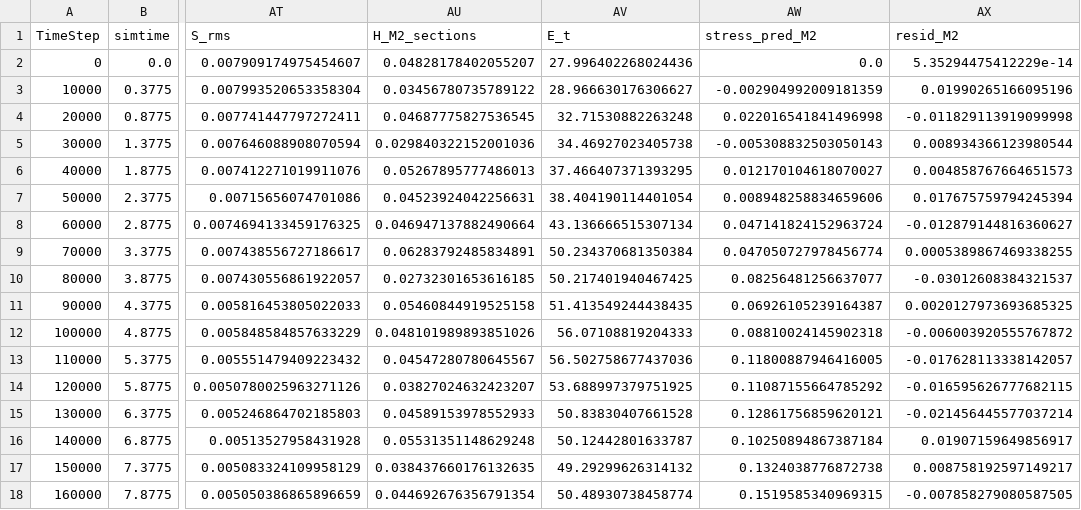
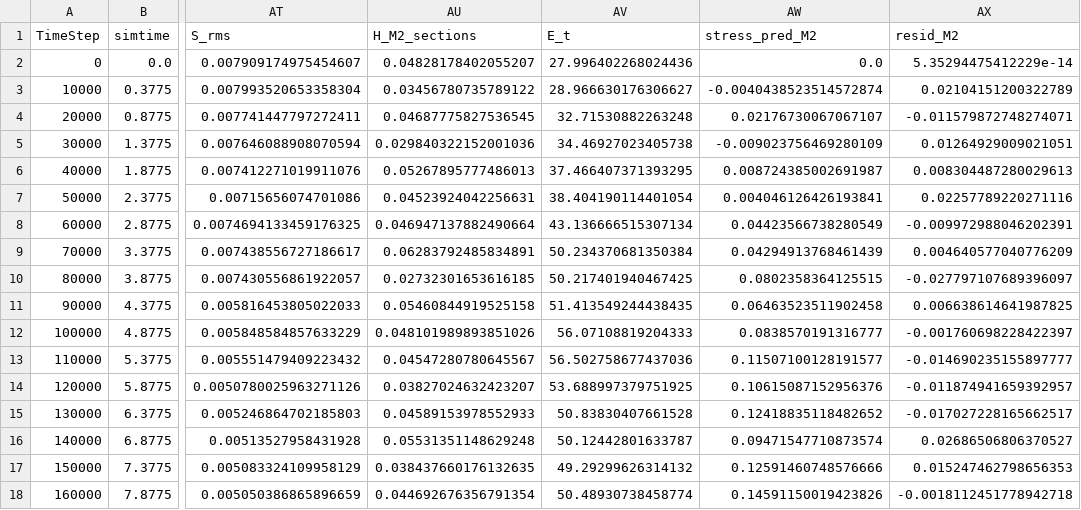
Before and after one commit to Zzz0525zzz/twin, a CSV file: #main/Theory_compute/analysis_compute/processed_state_single.csv, drawn as a sheet; only a part is shown, gaps mark what is left out; the diff covers the shown part only; the diff names each change by its address in the sheet, - before the commit and + after, or states it on an @@ line.

```diff
--- a/#main/Theory_compute/analysis_compute/processed_state_single.csv
+++ b/#main/Theory_compute/analysis_compute/processed_state_single.csv
-AW3 (stress_pred_M2): -0.002904992009181359
+AW3 (stress_pred_M2): -0.0040438523514572874
-AX3 (resid_M2): 0.01990265166095196
+AX3 (resid_M2): 0.02104151200322789
-AW4 (stress_pred_M2): 0.022016541841496998
+AW4 (stress_pred_M2): 0.02176730067067107
-AX4 (resid_M2): -0.011829113919099998
+AX4 (resid_M2): -0.011579872748274071
-AW5 (stress_pred_M2): -0.005308832503050143
+AW5 (stress_pred_M2): -0.009023756469280109
-AX5 (resid_M2): 0.008934366123980544
+AX5 (resid_M2): 0.01264929009021051
-AW6 (stress_pred_M2): 0.012170104618070027
+AW6 (stress_pred_M2): 0.008724385002691987
-AX6 (resid_M2): 0.004858767664651573
+AX6 (resid_M2): 0.008304487280029613
-AW7 (stress_pred_M2): 0.008948258834659606
+AW7 (stress_pred_M2): 0.004046126426193841
-AX7 (resid_M2): 0.017675759794245394
+AX7 (resid_M2): 0.02257789220271116
-AW8 (stress_pred_M2): 0.047141824152963724
+AW8 (stress_pred_M2): 0.04423566738280549
-AX8 (resid_M2): -0.012879144816360627
+AX8 (resid_M2): -0.009972988046202391
-AW9 (stress_pred_M2): 0.047050727978456774
+AW9 (stress_pred_M2): 0.04294913768461439
-AX9 (resid_M2): 0.0005389867469338255
+AX9 (resid_M2): 0.004640577040776209
-AW10 (stress_pred_M2): 0.08256481256637077
+AW10 (stress_pred_M2): 0.0802358364125515
-AX10 (resid_M2): -0.03012608384321537
+AX10 (resid_M2): -0.027797107689396097
-AW11 (stress_pred_M2): 0.06926105239164387
+AW11 (stress_pred_M2): 0.06463523511902458
-AX11 (resid_M2): 0.0020127973693685325
+AX11 (resid_M2): 0.006638614641987825
-AW12 (stress_pred_M2): 0.08810024145902318
+AW12 (stress_pred_M2): 0.0838570191316777
-AX12 (resid_M2): -0.006003920555767872
+AX12 (resid_M2): -0.001760698228422397
-AW13 (stress_pred_M2): 0.11800887946416005
+AW13 (stress_pred_M2): 0.11507100128191577
-AX13 (resid_M2): -0.017628113338142057
+AX13 (resid_M2): -0.014690235155897777
-AW14 (stress_pred_M2): 0.11087155664785292
+AW14 (stress_pred_M2): 0.10615087152956376
-AX14 (resid_M2): -0.016595626777682115
+AX14 (resid_M2): -0.011874941659392957
-AW15 (stress_pred_M2): 0.12861756859620121
+AW15 (stress_pred_M2): 0.12418835118482652
-AX15 (resid_M2): -0.021456445577037214
+AX15 (resid_M2): -0.017027228165662517
-AW16 (stress_pred_M2): 0.10250894867387184
+AW16 (stress_pred_M2): 0.09471547710873574
-AX16 (resid_M2): 0.01907159649856917
+AX16 (resid_M2): 0.02686506806370527
-AW17 (stress_pred_M2): 0.1324038776872738
+AW17 (stress_pred_M2): 0.12591460748576666
-AX17 (resid_M2): 0.008758192597149217
+AX17 (resid_M2): 0.015247462798656353
-AW18 (stress_pred_M2): 0.1519585340969315
+AW18 (stress_pred_M2): 0.14591150019423826
-AX18 (resid_M2): -0.007858279080587505
+AX18 (resid_M2): -0.0018112451778942718
```
Also changed, not shown: 168 edited cells elsewhere in this file, #main/Theory_compute/analysis_compute/processed_state_twin.csv, #main/Theory_compute/analysis_compute/summary_mechanism.csv, 5 other files.
